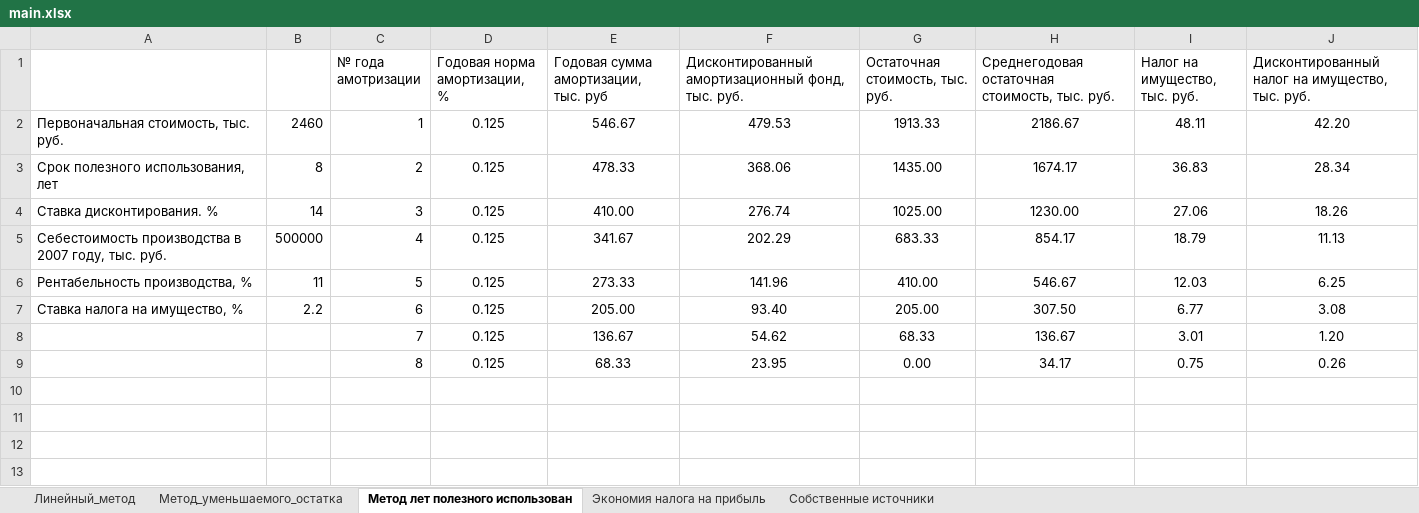
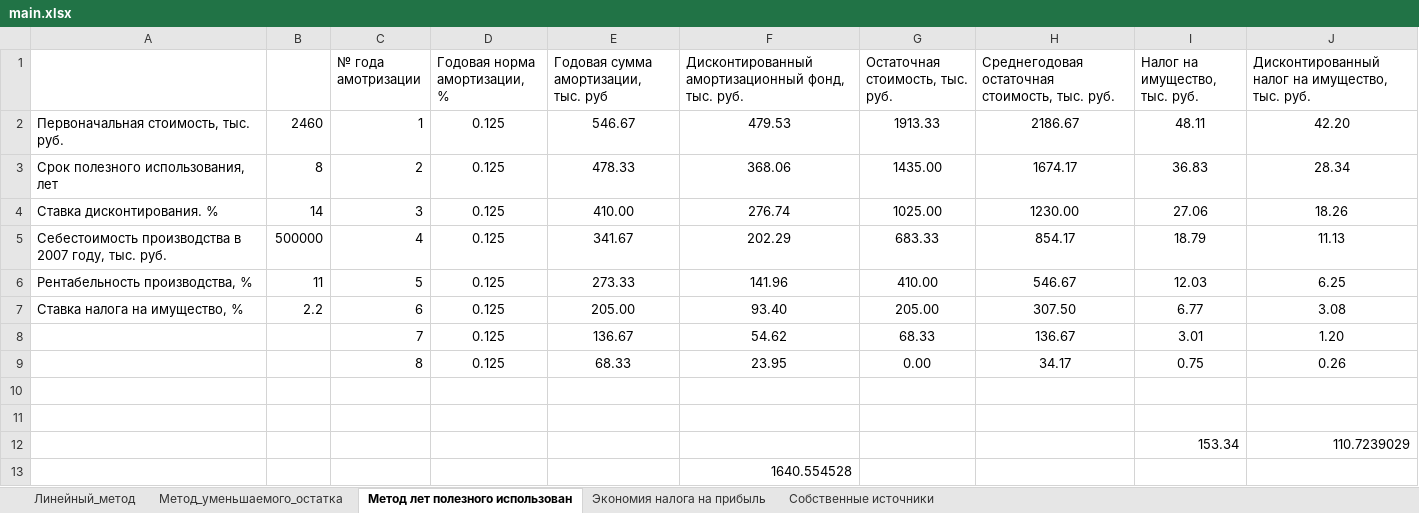
Before and after one commit to k1noX/bmstu-7th-term, an Excel workbook: economics/lab2/main.xlsx, sheet Метод лет полезного использован, drawn as a sheet; values as stored, in another font and other column widths than the file's, no borders; table styles not drawn; the diff names each change by its address in the sheet, - before the commit and + after, or states it on an @@ line.

```diff
--- a/economics/lab2/main.xlsx (sheet Метод лет полезного использован)
+++ b/economics/lab2/main.xlsx (sheet Метод лет полезного использован)
+row 10: (empty)
+row 11: (empty)
+row 12:  |  |  |  |  |  |  |  | 153.34 | 110.7239029
+row 13:  |  |  |  |  | 1640.554528
```
Also changed, not shown: sheet Экономия налога на прибыль, sheet Метод_уменьшаемого_остатка, economics/lab1/main.xlsx.
